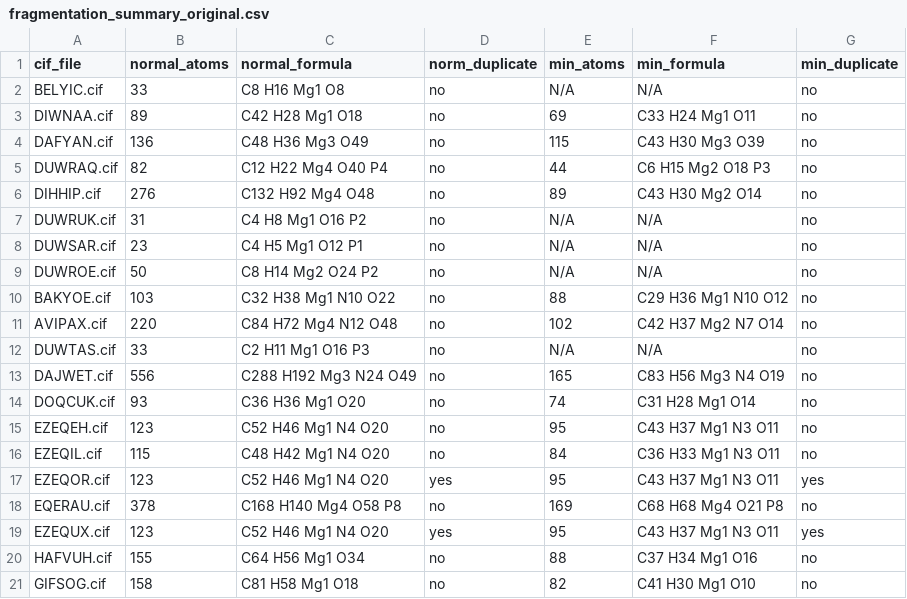
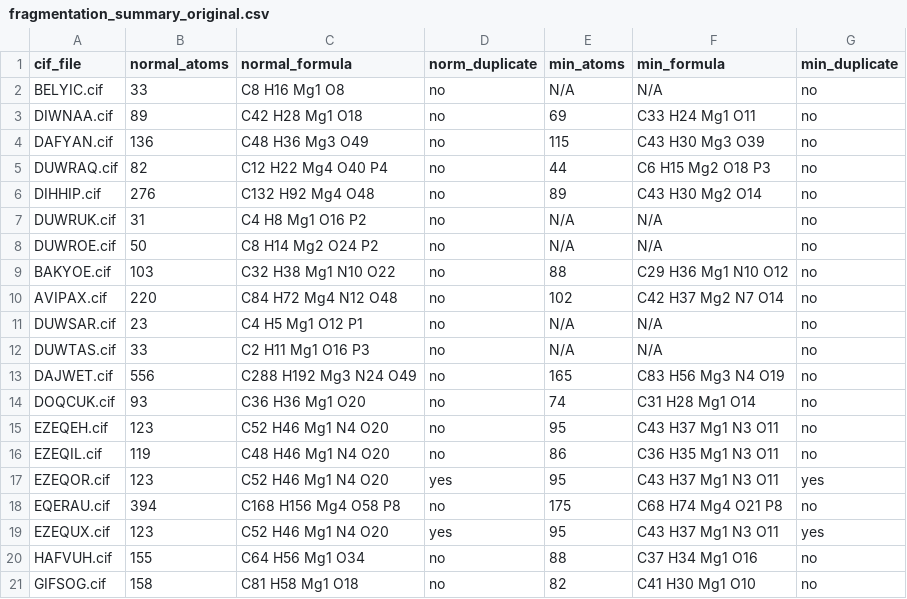
Before and after one commit to otayfuroglu/UniFrag, a CSV file: runUniFrag/mg_cr_cifs_noduplicated/fragmentation_summary_original.csv, drawn as a sheet; only a part is shown; the diff covers the shown part only.

```diff
--- a/runUniFrag/mg_cr_cifs_noduplicated/fragmentation_summary_original.csv
+++ b/runUniFrag/mg_cr_cifs_noduplicated/fragmentation_summary_original.csv
@@ -7,3 +7,2 @@ DIHHIP.cif,276,C132 H92 Mg4 O48,no,89,C43 H30 Mg2 O14,no
 DUWRUK.cif,31,C4 H8 Mg1 O16 P2,no,N/A,N/A,no
-DUWSAR.cif,23,C4 H5 Mg1 O12 P1,no,N/A,N/A,no
 DUWROE.cif,50,C8 H14 Mg2 O24 P2,no,N/A,N/A,no
@@ -11,2 +10,3 @@ BAKYOE.cif,103,C32 H38 Mg1 N10 O22,no,88,C29 H36 Mg1 N10 O12,no
 AVIPAX.cif,220,C84 H72 Mg4 N12 O48,no,102,C42 H37 Mg2 N7 O14,no
+DUWSAR.cif,23,C4 H5 Mg1 O12 P1,no,N/A,N/A,no
 DUWTAS.cif,33,C2 H11 Mg1 O16 P3,no,N/A,N/A,no
@@ -15,5 +15,5 @@ DOQCUK.cif,93,C36 H36 Mg1 O20,no,74,C31 H28 Mg1 O14,no
 EZEQEH.cif,123,C52 H46 Mg1 N4 O20,no,95,C43 H37 Mg1 N3 O11,no
-EZEQIL.cif,115,C48 H42 Mg1 N4 O20,no,84,C36 H33 Mg1 N3 O11,no
+EZEQIL.cif,119,C48 H46 Mg1 N4 O20,no,86,C36 H35 Mg1 N3 O11,no
 EZEQOR.cif,123,C52 H46 Mg1 N4 O20,yes,95,C43 H37 Mg1 N3 O11,yes
-EQERAU.cif,378,C168 H140 Mg4 O58 P8,no,169,C68 H68 Mg4 O21 P8,no
+EQERAU.cif,394,C168 H156 Mg4 O58 P8,no,175,C68 H74 Mg4 O21 P8,no
 EZEQUX.cif,123,C52 H46 Mg1 N4 O20,yes,95,C43 H37 Mg1 N3 O11,yes
```
Also changed, not shown: 1 added row, 1 removed row, 5 moved rows and 8 edited cells elsewhere in this file, runUniFrag/mg_cr_cifs_noduplicated/fragmentation_summary.csv, 19 other files.
